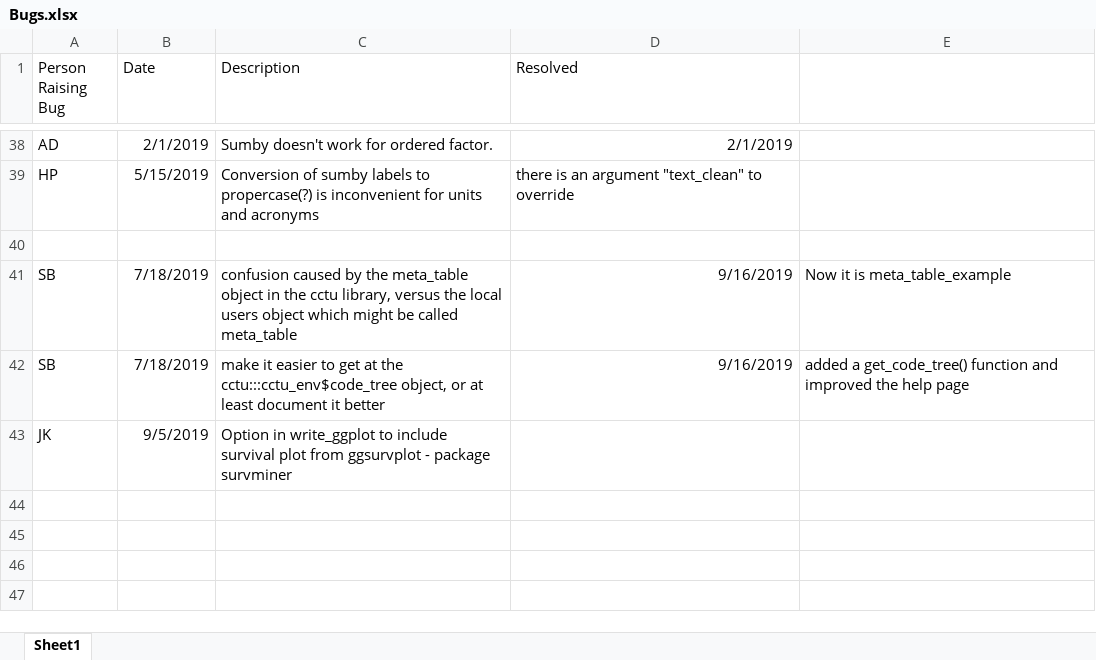
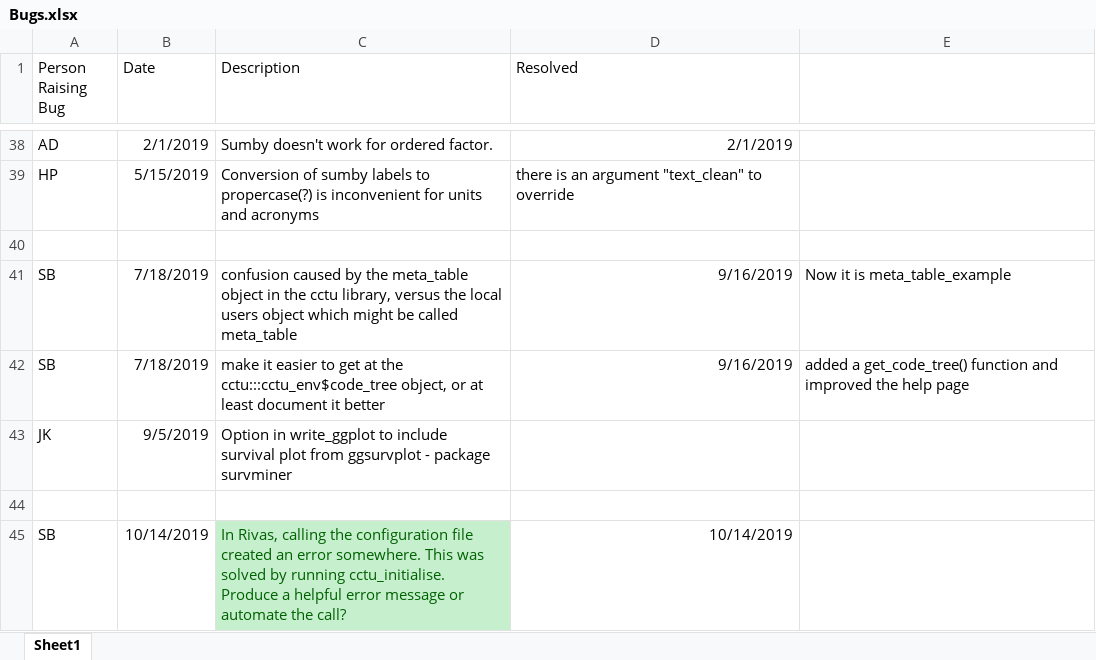
Before and after one commit to cam-ctu/cctu, an Excel workbook: Bugs.xlsx, sheet Sheet1, drawn as a sheet; only a part is shown, gaps mark what is left out; values as stored, in another font and other column widths than the file's, no borders; the diff names each change by its address in the sheet, - before the commit and + after, or states it on an @@ line.

Commit message:
improving testing. Added in a warning when calling source() without using cctu_initialise.

```diff
--- a/Bugs.xlsx (sheet Sheet1)
+++ b/Bugs.xlsx (sheet Sheet1)
+row 44: (empty)
+row 45: SB | 10/14/2019 | In Rivas, calling the configuration file created an error somewhere. This was solved by running cctu_initialise. Produce a helpful error message or automate the call? | 10/14/2019
```
Also changed, not shown: 9 other files.
